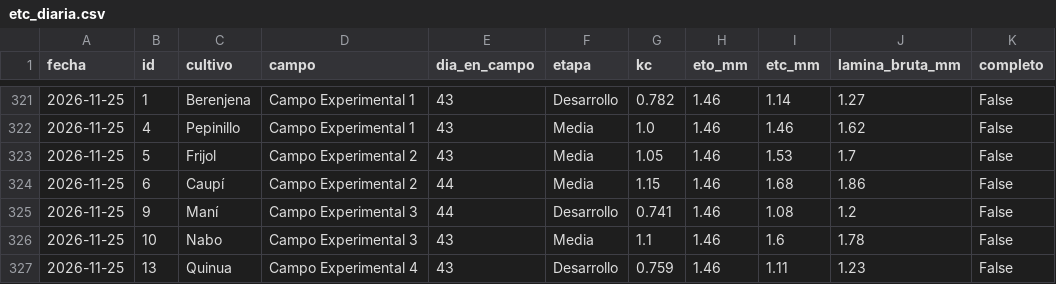
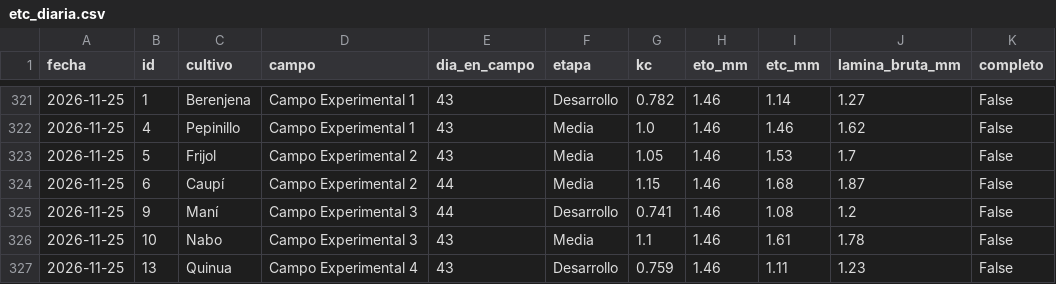
Before and after one commit to henryayalachully12-alt/cecasp, a CSV file: data/etc_diaria.csv, drawn as a sheet; only a part is shown, gaps mark what is left out.

```diff
--- a/data/etc_diaria.csv
+++ b/data/etc_diaria.csv
@@ -323,5 +323,5 @@ fecha,id,cultivo,campo,dia_en_campo,etapa,kc,eto_mm,etc_mm,lamina_bruta_mm,compl
 2026-11-25,5,Frijol,Campo Experimental 2,43,Media,1.05,1.46,1.53,1.7,False
-2026-11-25,6,Caupí,Campo Experimental 2,44,Media,1.15,1.46,1.68,1.86,False
+2026-11-25,6,Caupí,Campo Experimental 2,44,Media,1.15,1.46,1.68,1.87,False
 2026-11-25,9,Maní,Campo Experimental 3,44,Desarrollo,0.741,1.46,1.08,1.2,False
-2026-11-25,10,Nabo,Campo Experimental 3,43,Media,1.1,1.46,1.6,1.78,False
+2026-11-25,10,Nabo,Campo Experimental 3,43,Media,1.1,1.46,1.61,1.78,False
 2026-11-25,13,Quinua,Campo Experimental 4,43,Desarrollo,0.759,1.46,1.11,1.23,False
```
Also changed, not shown: data/diario.csv, 2 other files.
